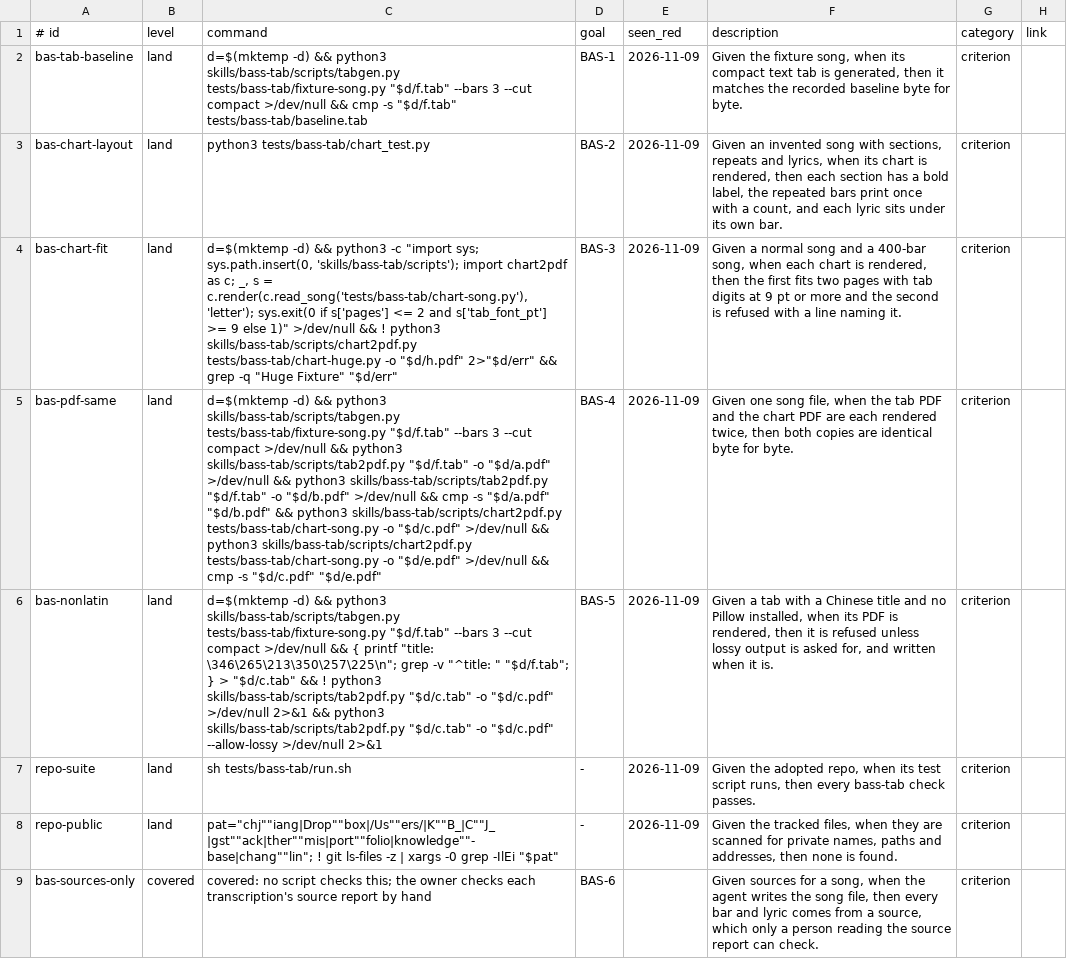
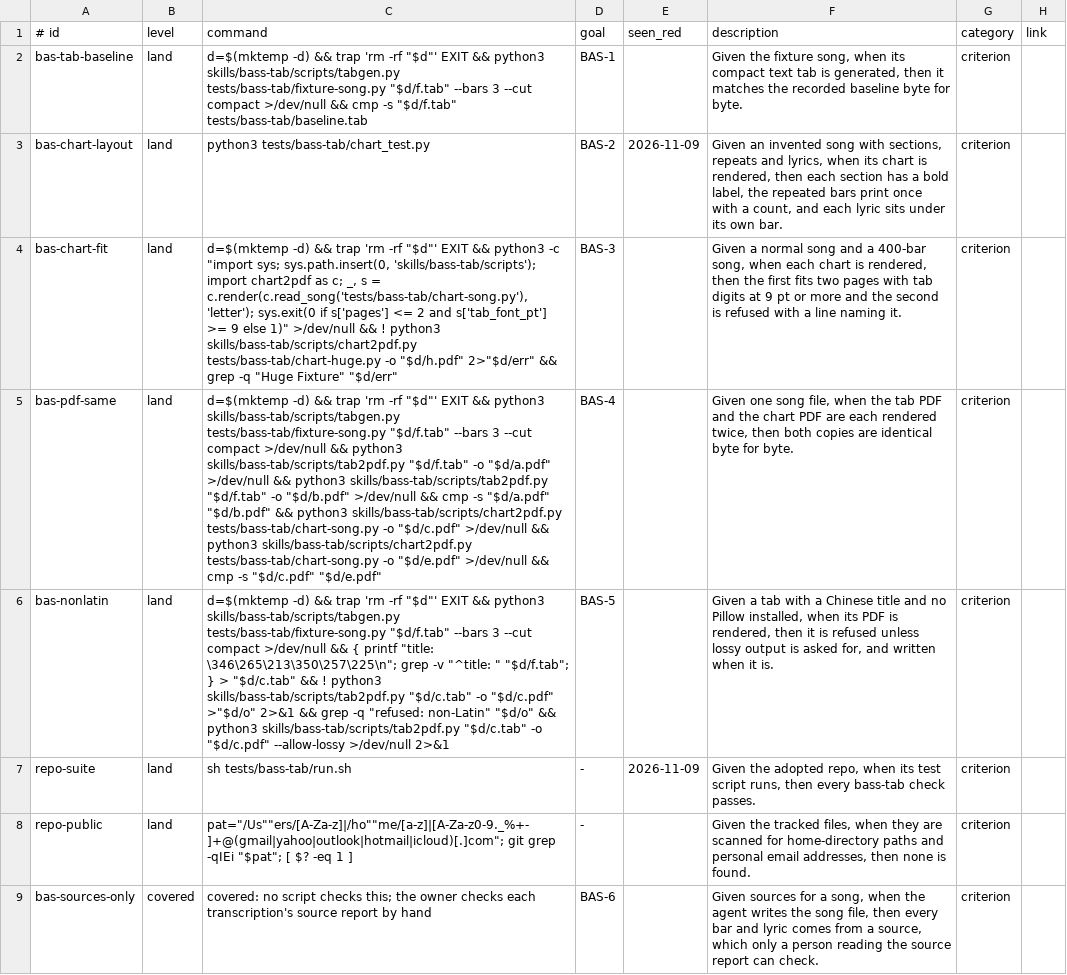
Before and after one commit to jcl2018/skillset, a TSV file: .loop/regression.tsv, drawn as a sheet; the diff names each change by its address in the sheet, - before the commit and + after, or states it on an @@ line.

```diff
--- a/.loop/regression.tsv
+++ b/.loop/regression.tsv
-C2 (command): …-d) && python3 skills/bass-tab/scripts/tabgen.py…
+C2 (command): …-d) && trap 'rm -rf "$d"' EXIT && python3 skills/bass-tab/scripts/tabgen.py…
-E2 (seen_red): 2026-11-09
+E2 (seen_red): (empty)
-C4 (command): …-d) && python3 -c…
+C4 (command): …-d) && trap 'rm -rf "$d"' EXIT && python3 -c…
-E4:E6 (seen_red): 2026-11-09
+E4:E6 (seen_red): (empty)
-C5 (command): …-d) && python3 skills/bass-tab/scripts/tabgen.py…
+C5 (command): …-d) && trap 'rm -rf "$d"' EXIT && python3 skills/bass-tab/scripts/tabgen.py…
-C6 (command): …-d) && python3 skills/bass-tab/scripts/tabgen.py tests/bass-tab/fixture-song.py "$d/f.tab" --bars 3 --cut compact >/dev/null && { printf "title: \346\265\213\350\257\225\n"; grep -v "^title: " "$d/f.tab"; } > "$d/c.tab" && ! python3 skills/bass-tab/scripts/tab2pdf.py "$d/c.tab" -o "$d/c.pdf" >/dev/null 2>&1 && python3…
+C6 (command): …-d) && trap 'rm -rf "$d"' EXIT && python3 skills/bass-tab/scripts/tabgen.py tests/bass-tab/fixture-song.py "$d/f.tab" --bars 3 --cut compact >/dev/null && { printf "title: \346\265\213\350\257\225\n"; grep -v "^title: " "$d/f.tab"; } > "$d/c.tab" && ! python3 skills/bass-tab/scripts/tab2pdf.py "$d/c.tab" -o "$d/c.pdf" >"$d/o" 2>&1 && grep -q "refused: non-Latin" "$d/o" && python3…
-C8 (command): pat="chj""iang|Drop""box|/Us""ers/|K""B_|C""J_|gst""ack|ther""mis|port""folio|knowledge""-base|chang""lin"; ! git ls-files -z | xargs -0 grep -IlEi "$pat"
+C8 (command): pat="/Us""ers/[A-Za-z]|/ho""me/[a-z]|[A-Za-z0-9._%+-]+@(gmail|yahoo|outlook|hotmail|icloud)[.]com"; git grep -qIEi "$pat"; [ $? -eq 1 ]
-E8 (seen_red): 2026-11-09
+E8 (seen_red): (empty)
-F8 (description): …scanned for private names, paths and addresses, then…
+F8 (description): …scanned for home-directory paths and personal email addresses, then…
```
Also changed, not shown: 3 other files.
